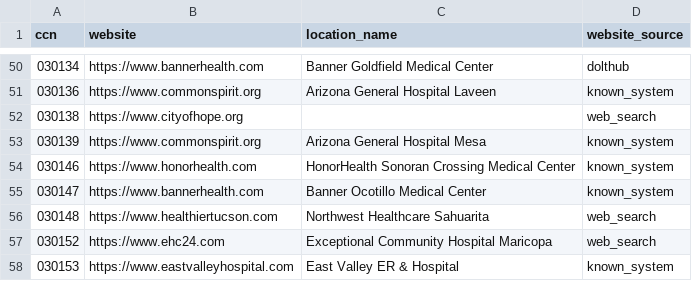
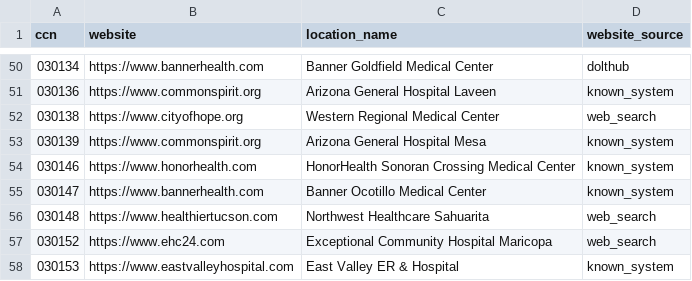
Before and after one commit to AdrianMarrs/az-price-transparency, a CSV file: warehouse/seeds/hospital_websites.csv, drawn as a sheet; only a part is shown, gaps mark what is left out; the diff covers the shown part only.

```diff
--- a/warehouse/seeds/hospital_websites.csv
+++ b/warehouse/seeds/hospital_websites.csv
@@ -51,3 +51,3 @@ ccn,website,location_name,website_source
 030136,https://www.commonspirit.org,Arizona General Hospital Laveen,known_system
-030138,https://www.cityofhope.org,,web_search
+030138,https://www.cityofhope.org,Western Regional Medical Center,web_search
 030139,https://www.commonspirit.org,Arizona General Hospital Mesa,known_system
```
Also changed, not shown: 9 edited cells elsewhere in this file, warehouse/seeds/hospital_sources.csv, 10 other files.
